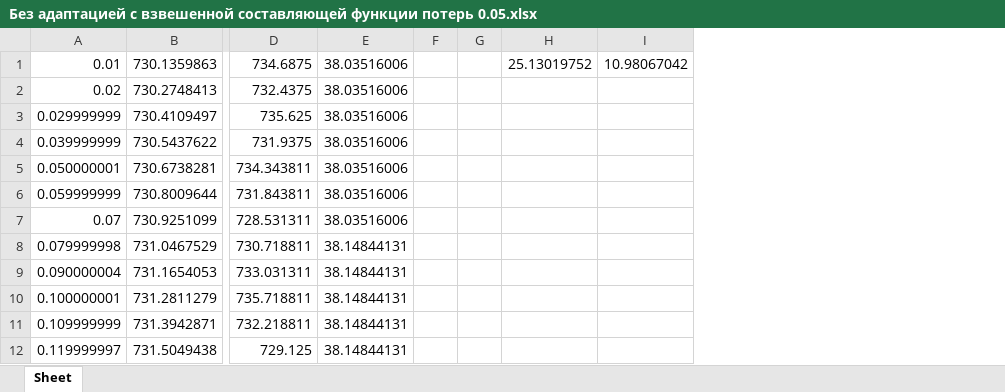
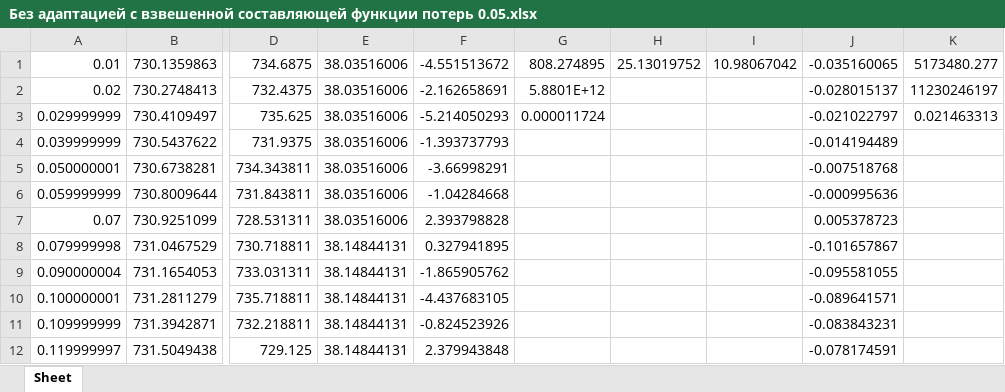
Before and after one commit to Cocksymiron/laaf-pinn-for-water-hammer, an Excel workbook: pinn_for_hydraulic_transients/Сравнение/Без адаптацией с взвешенной составляющей функции потерь 0.05.xlsx, sheet Sheet, drawn as a sheet; only a part is shown, gaps mark what is left out; values as stored, in another font and other column widths than the file's, no borders; charts and pictures not drawn; removed rows and columns are numbered as before the commit, all else as after; the diff names each change by its address in the sheet, - before the commit and + after, or states it on an @@ line.

```diff
--- a/pinn_for_hydraulic_transients/Сравнение/Без адаптацией с взвешенной составляющей функции потерь 0.05.xlsx (sheet Sheet)
+++ b/pinn_for_hydraulic_transients/Сравнение/Без адаптацией с взвешенной составляющей функции потерь 0.05.xlsx (sheet Sheet)
-column F, empty
-column G, empty
+column F, rows 1-12: -4.551513672 | -2.162658691 | -5.214050293 | -1.393737793 | -3.66998291 | -1.04284668 | 2.393798828 | 0.327941895 | -1.865905762 | -4.437683105 | -0.824523926 | 2.379943848
+column G, rows 1-3: 808.274895 | 5.8801E+12 | 0.000011724
+column J, rows 1-12: -0.035160065 | -0.028015137 | -0.021022797 | -0.014194489 | -0.007518768 | -0.000995636 | 0.005378723 | -0.101657867 | -0.095581055 | -0.089641571 | -0.083843231 | -0.078174591
+column K, rows 1-3: 5173480.277 | 11230246197 | 0.021463313
```
Also changed, not shown: charts or pictures, pinn_for_hydraulic_transients/output_moc.xlsx, pinn_for_hydraulic_transients/Сравнение/Без адаптацией с взвешенной составляющей функции потерь 0.1.xlsx, 12 other files.
